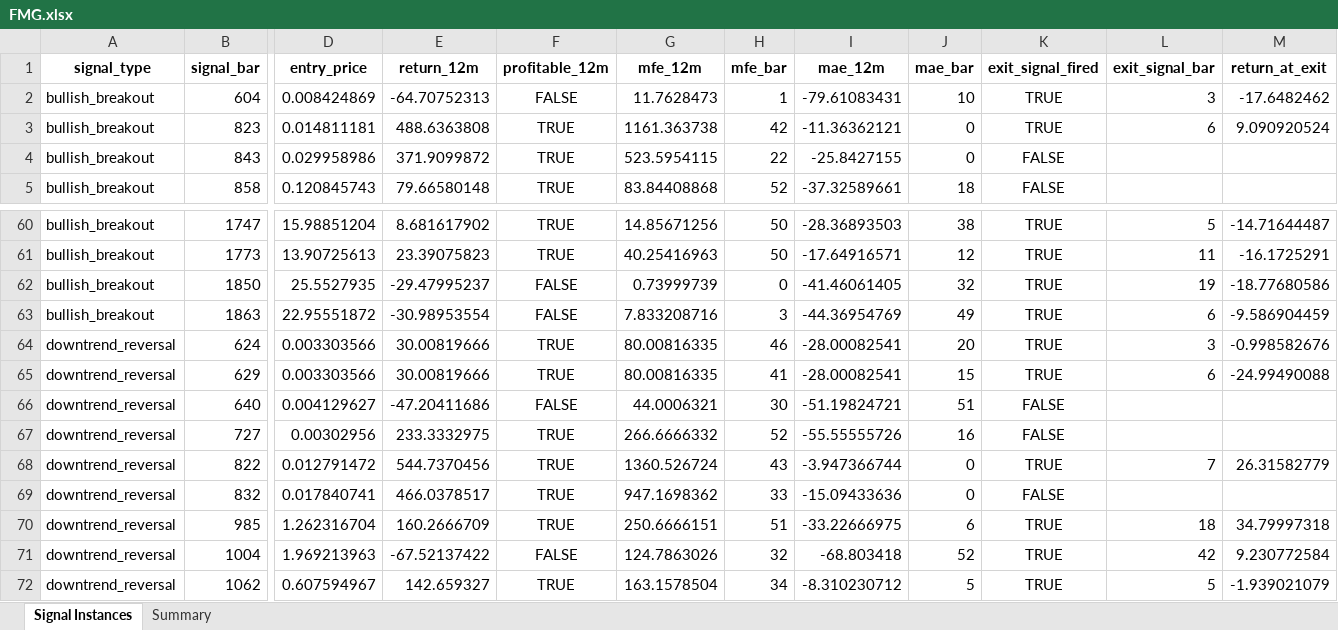
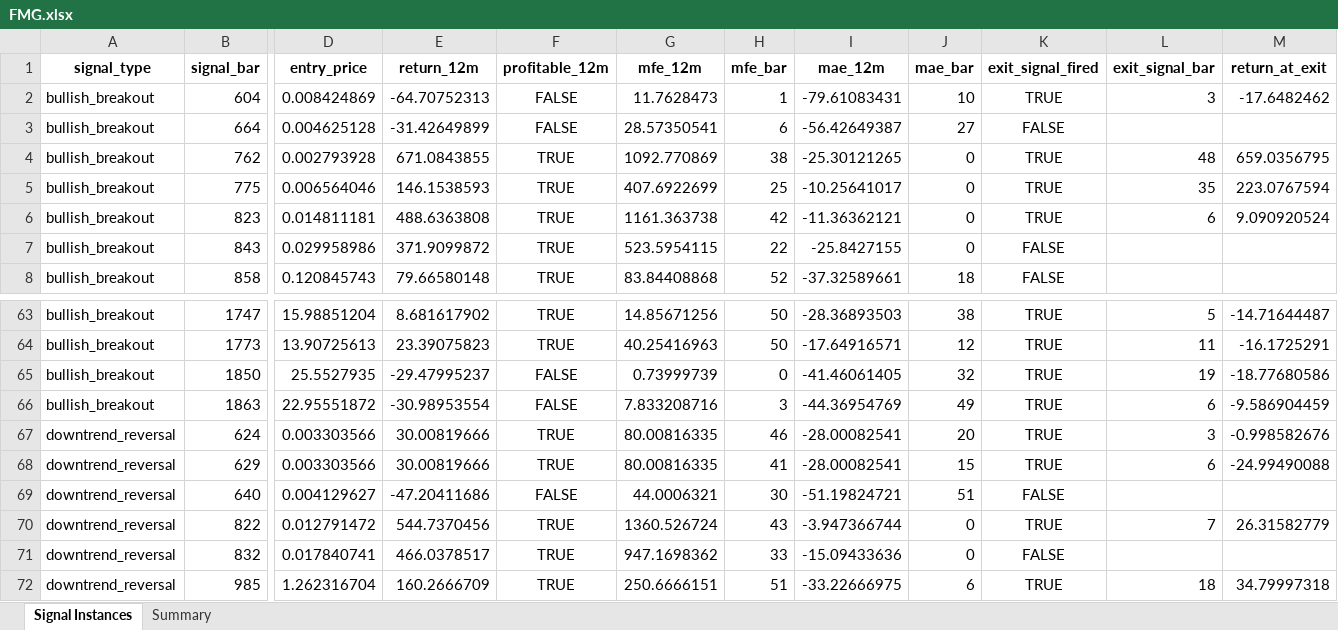
Before and after one commit to BrentNoble/Signal_Tester, an Excel workbook: results/FMG.xlsx, sheet Signal Instances, drawn as a sheet; only a part is shown, gaps mark what is left out; the shorter side is filled out with more unchanged rows; values as stored, in another font and other column widths than the file's, no borders; removed rows and columns are numbered as before the commit, all else as after; rows hold the shown columns only; the diff names each change by its address in the sheet, - before the commit and + after, or states it on an @@ line.

```diff
--- a/results/FMG.xlsx (sheet Signal Instances)
+++ b/results/FMG.xlsx (sheet Signal Instances)
+row 3: bullish_breakout | 664 | 0.004625128 | -31.42649899 | FALSE | 28.57350541 | 6 | -56.42649387 | 27 | FALSE
+row 4: bullish_breakout | 762 | 0.002793928 | 671.0843855 | TRUE | 1092.770869 | 38 | -25.30121265 | 0 | TRUE | 48 | 659.0356795
+row 5: bullish_breakout | 775 | 0.006564046 | 146.1538593 | TRUE | 407.6922699 | 25 | -10.25641017 | 0 | TRUE | 35 | 223.0767594
-row 67: downtrend_reversal | 727 | 0.00302956 | 233.3332975 | TRUE | 266.6666332 | 52 | -55.55555726 | 16 | FALSE
```
Also changed, not shown: sheet Summary, results/AMC.xlsx, results/ANZ.xlsx, 25 other files.
